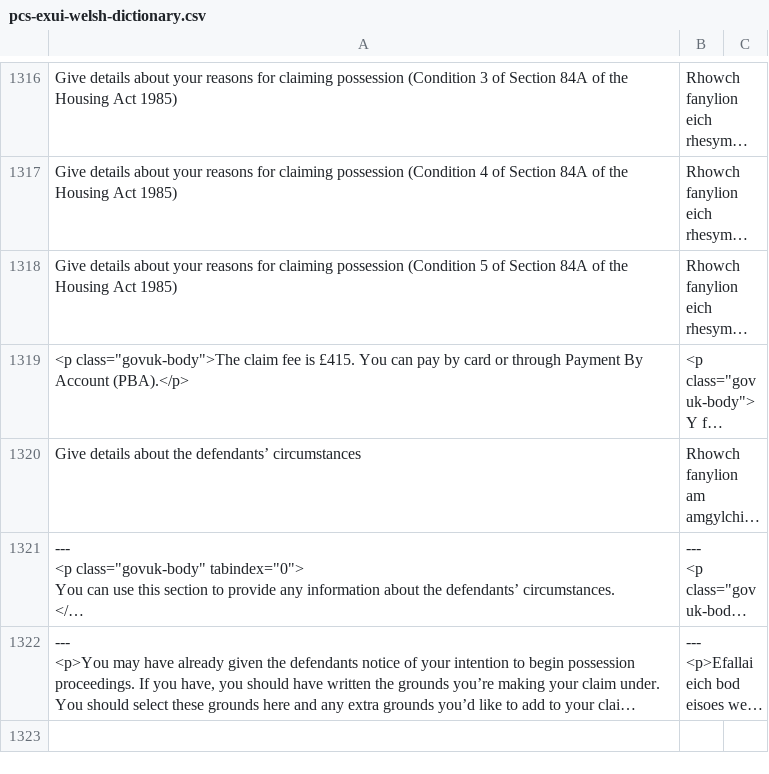
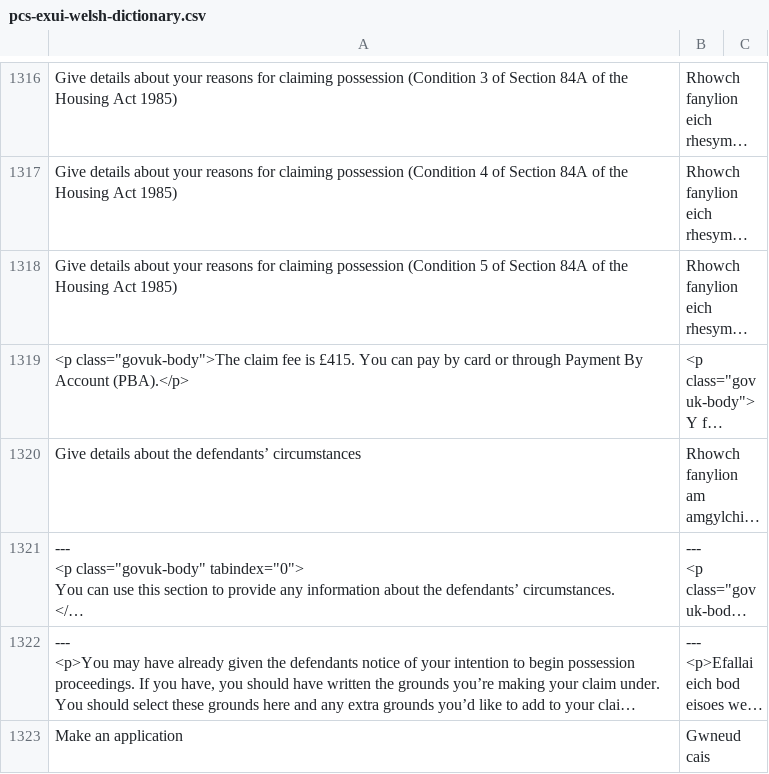
Before and after one commit to hmcts/pcs-api, a CSV file: src/main/resources/welsh/pcs-exui-welsh-dictionary.csv, drawn as a sheet; only a part is shown, gaps mark what is left out; long unchanged cells end in …; the diff names each change by its address in the sheet, - before the commit and + after, or states it on an @@ line.

Commit message:
HDPI-9106: add Welsh for the Make an application caption

```diff
--- a/src/main/resources/welsh/pcs-exui-welsh-dictionary.csv
+++ b/src/main/resources/welsh/pcs-exui-welsh-dictionary.csv
+row 1323: Make an application | Gwneud cais
```
